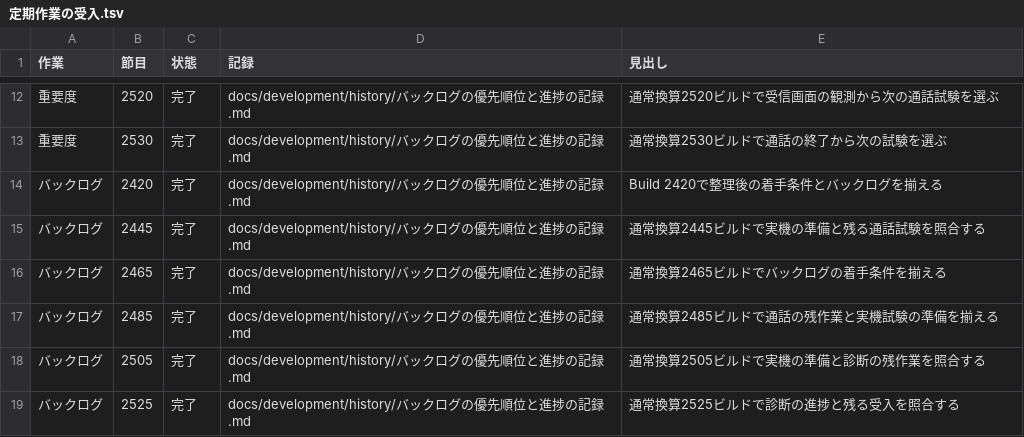
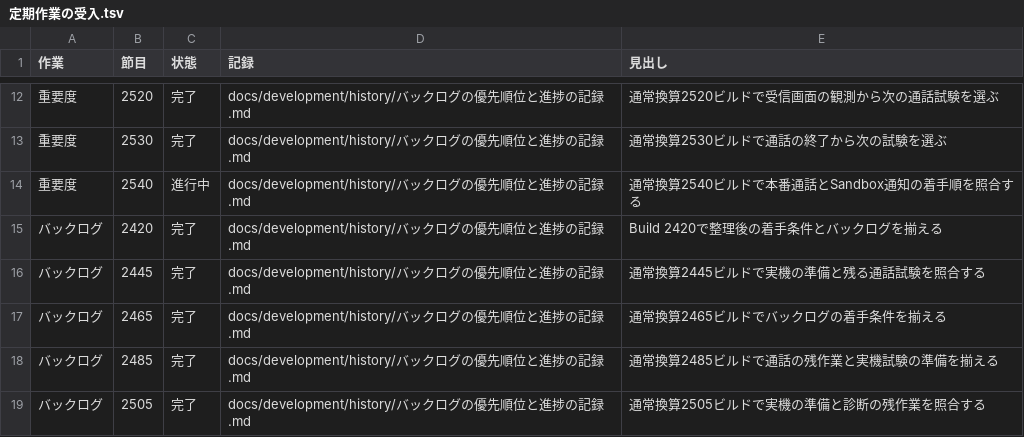
Before and after one commit to eroccowaruico/RideCom, a TSV file: docs/development/history/定期作業の受入.tsv, drawn as a sheet; only a part is shown, gaps mark what is left out; the shorter side is filled out with more unchanged rows; the diff names each change by its address in the sheet, - before the commit and + after, or states it on an @@ line.

Commit message:
本番通話とSandbox通知の着手順を見直す
指示の要約
通常換算2540の重要度点検で最新の通話と通知の結果を照合する。

目的
実機の操作を待つ間も優先指定に沿って進められる試験を選ぶ。

変更内容
- 固定Previewの通話結果と共通通話開始の回帰を照合。
- 本番と固定Previewの通知設定を読み取り、実APNsの未受入と区別。
- 本番資格の準備中は、試験用SimulatorのSandbox登録を先に確認する順へ更新。
- 文書検査合格、変更監査 clear、独立評価 進行可。定期作業の台帳に今回の進行を記録。

Ride-Periodic: 重要度@2540

```diff
--- a/docs/development/history/定期作業の受入.tsv
+++ b/docs/development/history/定期作業の受入.tsv
+row 14: 重要度 | 2540 | 進行中 | docs/development/history/バックログの優先順位と進捗の記録.md | 通常換算2540ビルドで本番通話とSandbox通知の着手順を照合する
```
Also changed, not shown: 3 other files.
